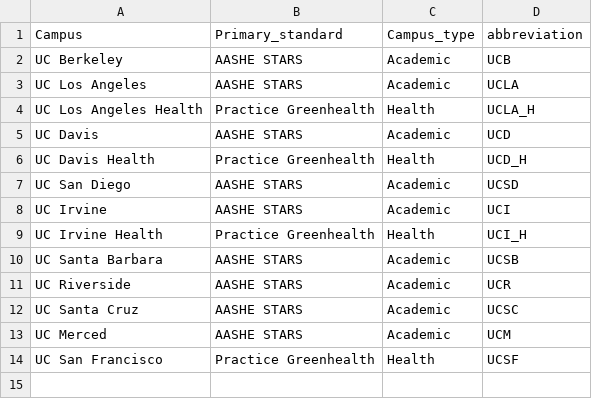
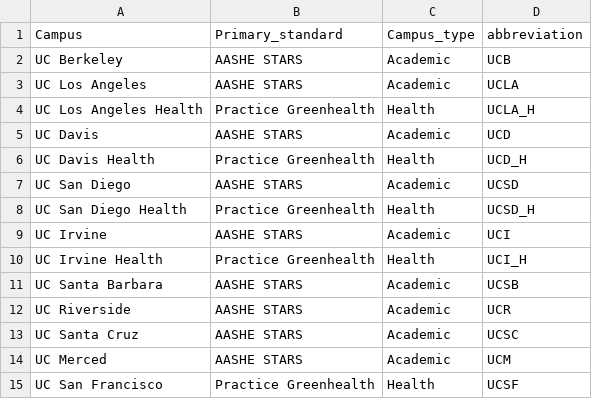
Before and after one commit to celestebasken/procurementdashboard, a CSV file: reference/campus_types.csv, drawn as a sheet.

```diff
--- a/reference/campus_types.csv
+++ b/reference/campus_types.csv
@@ -7,2 +7,3 @@ UC Davis Health,Practice Greenhealth,Health,UCD_H
 UC San Diego,AASHE STARS,Academic,UCSD
+UC San Diego Health,Practice Greenhealth,Health,UCSD_H
 UC Irvine,AASHE STARS,Academic,UCI
```
Also changed, not shown: reference/simap_categories.csv, 18 other files.
